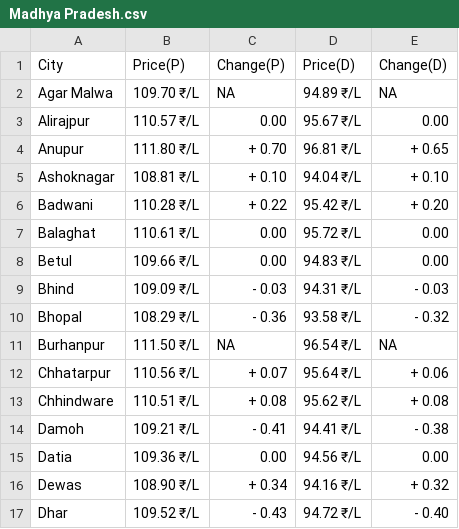
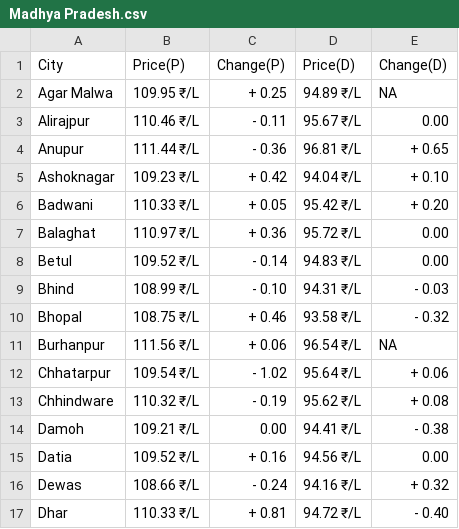
Before and after one commit to Asvin1/FuelishCLI, a CSV file: assets/Madhya Pradesh.csv, drawn as a sheet; only a part is shown; the diff covers the shown part only.

```diff
--- a/assets/Madhya Pradesh.csv
+++ b/assets/Madhya Pradesh.csv
@@ -1,17 +1,17 @@
 City,Price(P),Change(P),Price(D),Change(D)
-Agar Malwa,109.70 ₹/L,  NA,94.89 ₹/L,  NA
-Alirajpur,110.57 ₹/L,  0.00,95.67 ₹/L,  0.00
-Anupur,111.80 ₹/L,+ 0.70,96.81 ₹/L,+ 0.65
-Ashoknagar,108.81 ₹/L,+ 0.10,94.04 ₹/L,+ 0.10
-Badwani,110.28 ₹/L,+ 0.22,95.42 ₹/L,+ 0.20
-Balaghat,110.61 ₹/L,  0.00,95.72 ₹/L,  0.00
-Betul,109.66 ₹/L,  0.00,94.83 ₹/L,  0.00
-Bhind,109.09 ₹/L,- 0.03,94.31 ₹/L,- 0.03
-Bhopal,108.29 ₹/L,- 0.36,93.58 ₹/L,- 0.32
-Burhanpur,111.50 ₹/L,  NA,96.54 ₹/L,  NA
-Chhatarpur,110.56 ₹/L,+ 0.07,95.64 ₹/L,+ 0.06
-Chhindware,110.51 ₹/L,+ 0.08,95.62 ₹/L,+ 0.08
-Damoh,109.21 ₹/L,- 0.41,94.41 ₹/L,- 0.38
-Datia,109.36 ₹/L,  0.00,94.56 ₹/L,  0.00
-Dewas,108.90 ₹/L,+ 0.34,94.16 ₹/L,+ 0.32
-Dhar,109.52 ₹/L,- 0.43,94.72 ₹/L,- 0.40
+Agar Malwa,109.95 ₹/L,+ 0.25,94.89 ₹/L,  NA
+Alirajpur,110.46 ₹/L,- 0.11,95.67 ₹/L,  0.00
+Anupur,111.44 ₹/L,- 0.36,96.81 ₹/L,+ 0.65
+Ashoknagar,109.23 ₹/L,+ 0.42,94.04 ₹/L,+ 0.10
+Badwani,110.33 ₹/L,+ 0.05,95.42 ₹/L,+ 0.20
+Balaghat,110.97 ₹/L,+ 0.36,95.72 ₹/L,  0.00
+Betul,109.52 ₹/L,- 0.14,94.83 ₹/L,  0.00
+Bhind,108.99 ₹/L,- 0.10,94.31 ₹/L,- 0.03
+Bhopal,108.75 ₹/L,+ 0.46,93.58 ₹/L,- 0.32
+Burhanpur,111.56 ₹/L,+ 0.06,96.54 ₹/L,  NA
+Chhatarpur,109.54 ₹/L,- 1.02,95.64 ₹/L,+ 0.06
+Chhindware,110.32 ₹/L,- 0.19,95.62 ₹/L,+ 0.08
+Damoh,109.21 ₹/L,  0.00,94.41 ₹/L,- 0.38
+Datia,109.52 ₹/L,+ 0.16,94.56 ₹/L,  0.00
+Dewas,108.66 ₹/L,- 0.24,94.16 ₹/L,+ 0.32
+Dhar,110.33 ₹/L,+ 0.81,94.72 ₹/L,- 0.40
```
Also changed, not shown: 68 edited cells elsewhere in this file, assets/Bihar.csv, assets/Haryana.csv, 31 other files.
